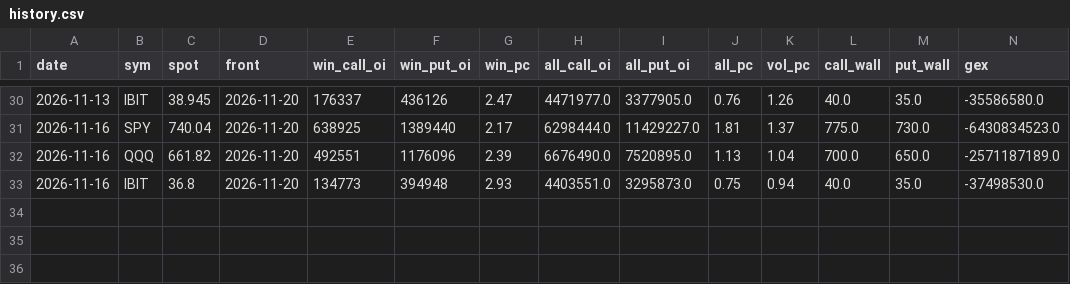
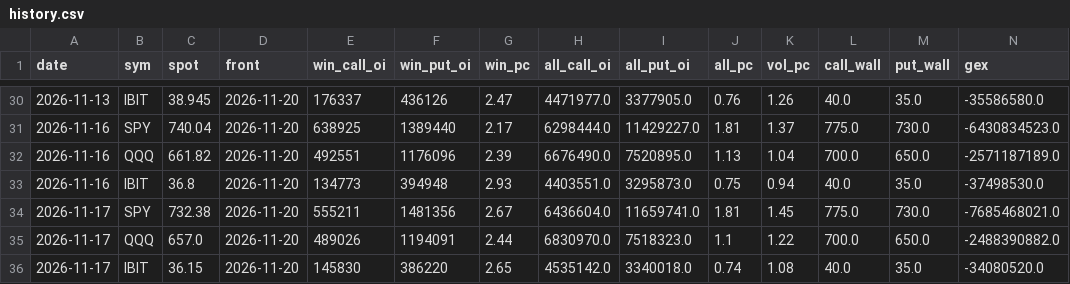
Before and after one commit to kerdoscapital/kerdos-site, a CSV file: opts/history.csv, drawn as a sheet; only a part is shown, gaps mark what is left out; rows hold the shown columns only; the diff names each change by its address in the sheet, - before the commit and + after, or states it on an @@ line.

```diff
--- a/opts/history.csv
+++ b/opts/history.csv
+row 34: 2026-11-17 | SPY | 732.38 | 2026-11-20 | 555211 | 1481356 | 2.67 | 6436604.0 | 11659741.0 | 1.81 | 1.45 | 775.0 | 730.0 | -7685468021.0
+row 35: 2026-11-17 | QQQ | 657.0 | 2026-11-20 | 489026 | 1194091 | 2.44 | 6830970.0 | 7518323.0 | 1.1 | 1.22 | 700.0 | 650.0 | -2488390882.0
+row 36: 2026-11-17 | IBIT | 36.15 | 2026-11-20 | 145830 | 386220 | 2.65 | 4535142.0 | 3340018.0 | 0.74 | 1.08 | 40.0 | 35.0 | -34080520.0
```
Also changed, not shown: flagship/equity.csv, flagship/history.csv, 19 other files.
